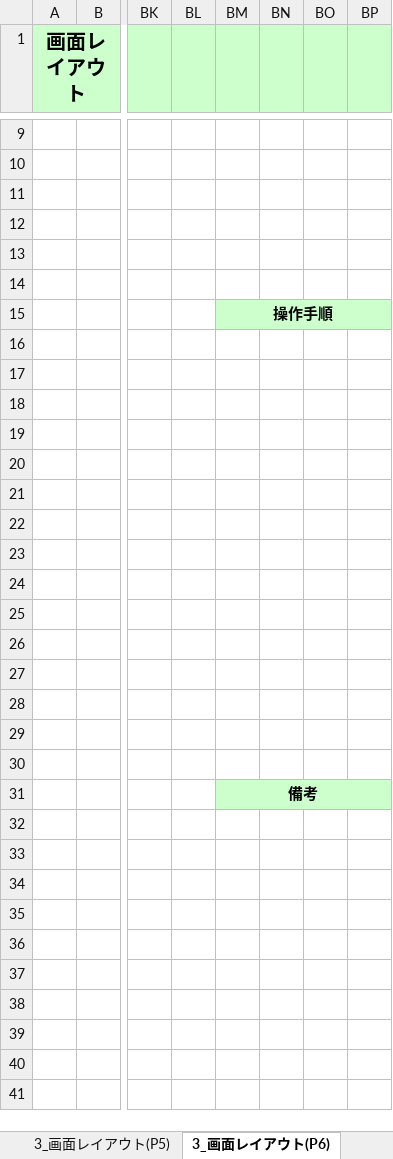
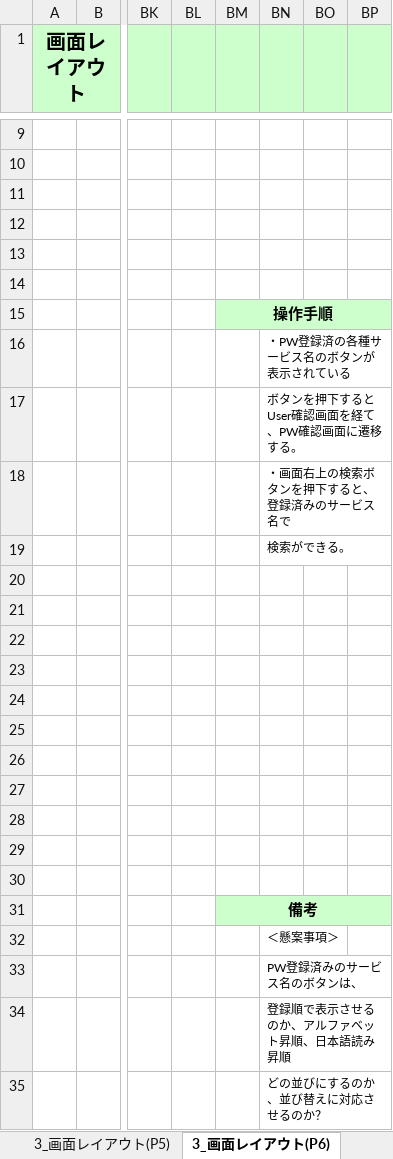
Before and after one commit to OrenBigMuff/Specification, an Excel workbook: パスじぇねくん/03_パスじぇねくん_プログラム仕様書_P1.xlsx, sheet 3_画面レイアウト(P6), drawn as a sheet; only a part is shown, gaps mark what is left out; values as stored, in another font and other column widths than the file's, no borders; charts and pictures not drawn; rows hold the shown columns only; the diff names each change by its address in the sheet, - before the commit and + after, or states it on an @@ line.

```diff
--- a/パスじぇねくん/03_パスじぇねくん_プログラム仕様書_P1.xlsx (sheet 3_画面レイアウト(P6))
+++ b/パスじぇねくん/03_パスじぇねくん_プログラム仕様書_P1.xlsx (sheet 3_画面レイアウト(P6))
-BN16: (empty)
+BN16: ・PW登録済の各種サービス名のボタンが表示されている
-BN17: (empty)
+BN17: ボタンを押下するとUser確認画面を経て、PW確認画面に遷移する。
-BN18: (empty)
+BN18: ・画面右上の検索ボタンを押下すると、登録済みのサービス名で
-BN19: (empty)
+BN19: 検索ができる。
+row 32:  |  |  |  |  | ＜懸案事項＞
+row 33:  |  |  |  |  | PW登録済みのサービス名のボタンは、
+row 34:  |  |  |  |  | 登録順で表示させるのか、アルファベット昇順、日本語読み昇順
+row 35:  |  |  |  |  | どの並びにするのか、並び替えに対応させるのか？
```
Also changed, not shown: sheet 3_画面レイアウト(P12), sheet 3_画面レイアウト(P9), sheet 3_画面レイアウト(P7), sheet 3_画面レイアウト(P14), other sheet tabs, charts or pictures, 07進捗管理表_mobile10.xlsx, パスじぇねくん/02_パスじぇねくん_システム概要.xlsx, 2 other files.
